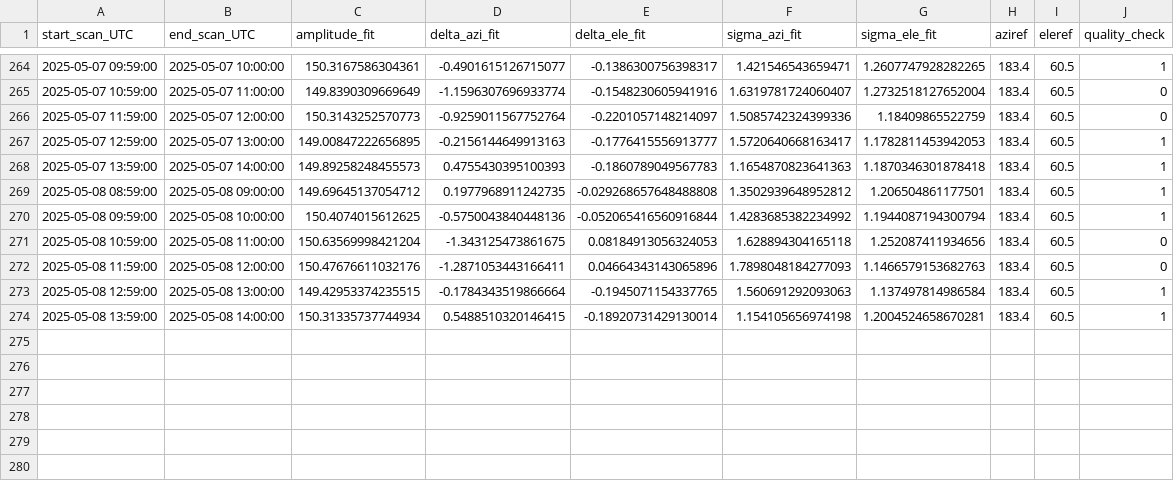
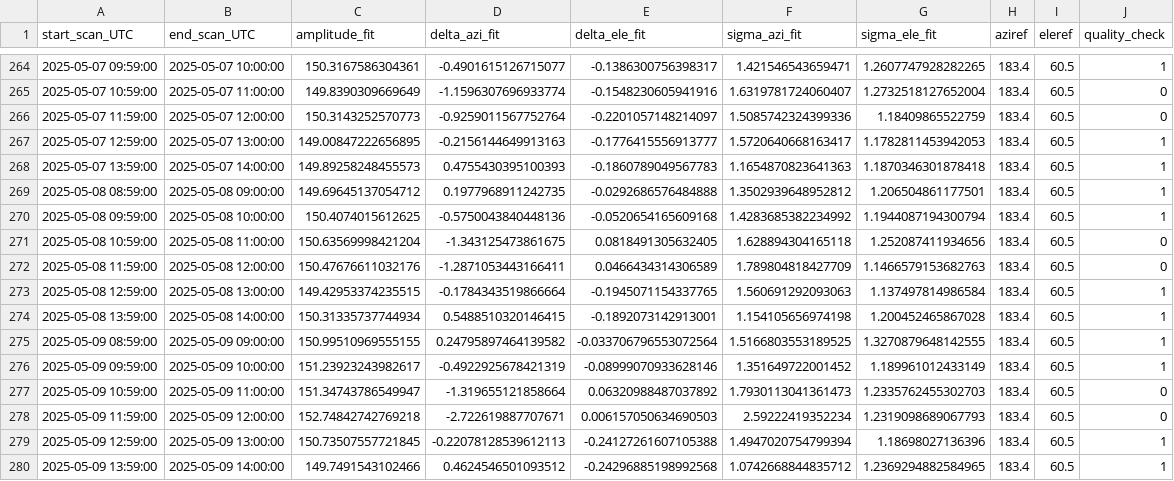
Before and after one commit to wolfidan/callisto, a CSV file: output/solar_scan/pointing-offsets_2025.csv, drawn as a sheet; only a part is shown, gaps mark what is left out.

```diff
--- a/output/solar_scan/pointing-offsets_2025.csv
+++ b/output/solar_scan/pointing-offsets_2025.csv
@@ -268,7 +268,13 @@ start_scan_UTC,end_scan_UTC,amplitude_fit,delta_azi_fit,delta_ele_fit,sigma_azi_
 2025-05-07 13:59:00,2025-05-07 14:00:00,149.89258248455573,0.4755430395100393,-0.1860789049567783,1.1654870823641363,1.1870346301878418,183.4,60.5,1
-2025-05-08 08:59:00,2025-05-08 09:00:00,149.69645137054712,0.1977968911242735,-0.029268657648488808,1.3502939648952812,1.206504861177501,183.4,60.5,1
-2025-05-08 09:59:00,2025-05-08 10:00:00,150.4074015612625,-0.5750043840448136,-0.052065416560916844,1.4283685382234992,1.1944087194300794,183.4,60.5,1
-2025-05-08 10:59:00,2025-05-08 11:00:00,150.63569998421204,-1.343125473861675,0.08184913056324053,1.628894304165118,1.252087411934656,183.4,60.5,0
-2025-05-08 11:59:00,2025-05-08 12:00:00,150.47676611032176,-1.2871053443166411,0.04664343143065896,1.7898048184277093,1.1466579153682763,183.4,60.5,0
+2025-05-08 08:59:00,2025-05-08 09:00:00,149.69645137054712,0.1977968911242735,-0.0292686576484888,1.3502939648952812,1.206504861177501,183.4,60.5,1
+2025-05-08 09:59:00,2025-05-08 10:00:00,150.4074015612625,-0.5750043840448136,-0.0520654165609168,1.4283685382234992,1.1944087194300794,183.4,60.5,1
+2025-05-08 10:59:00,2025-05-08 11:00:00,150.63569998421204,-1.343125473861675,0.0818491305632405,1.628894304165118,1.252087411934656,183.4,60.5,0
+2025-05-08 11:59:00,2025-05-08 12:00:00,150.47676611032176,-1.2871053443166411,0.0466434314306589,1.789804818427709,1.1466579153682763,183.4,60.5,0
 2025-05-08 12:59:00,2025-05-08 13:00:00,149.42953374235515,-0.1784343519866664,-0.1945071154337765,1.560691292093063,1.137497814986584,183.4,60.5,1
-2025-05-08 13:59:00,2025-05-08 14:00:00,150.31335737744934,0.5488510320146415,-0.18920731429130014,1.154105656974198,1.2004524658670281,183.4,60.5,1
+2025-05-08 13:59:00,2025-05-08 14:00:00,150.31335737744934,0.5488510320146415,-0.1892073142913001,1.154105656974198,1.200452465867028,183.4,60.5,1
+2025-05-09 08:59:00,2025-05-09 09:00:00,150.99510969555155,0.24795897464139582,-0.033706796553072564,1.5166803553189525,1.3270879648142555,183.4,60.5,1
+2025-05-09 09:59:00,2025-05-09 10:00:00,151.23923243982617,-0.4922925678421319,-0.08999070933628146,1.351649722001452,1.189961012433149,183.4,60.5,1
+2025-05-09 10:59:00,2025-05-09 11:00:00,151.34743786549947,-1.319655121858664,0.06320988487037892,1.7930113041361473,1.2335762455302703,183.4,60.5,0
+2025-05-09 11:59:00,2025-05-09 12:00:00,152.74842742769218,-2.722619887707671,0.006157050634690503,2.59222419352234,1.2319098689067793,183.4,60.5,0
+2025-05-09 12:59:00,2025-05-09 13:00:00,150.73507557721845,-0.22078128539612113,-0.24127261607105388,1.4947020754799394,1.18698027136396,183.4,60.5,1
+2025-05-09 13:59:00,2025-05-09 14:00:00,149.7491543102466,0.4624546501093512,-0.24296885198992568,1.0742668844835712,1.2369294882584965,183.4,60.5,1
```
Also changed, not shown: output/data/meteoswiss/meteoswiss_2025-05-08.csv, output/data/proc_daily_flux/daily-flux_2025.csv, 22 other files.
